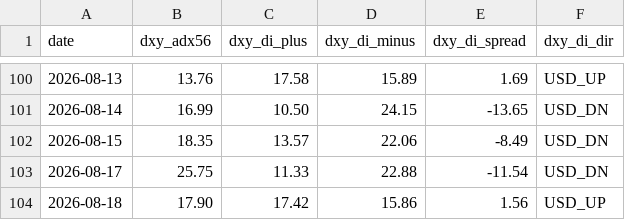
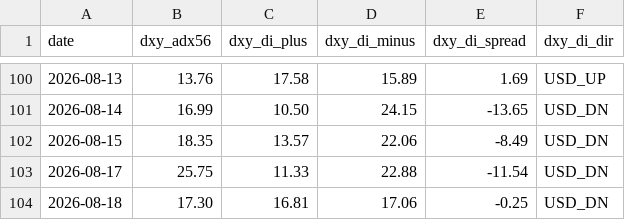
Before and after one commit to arokamiya98-svg/adxscore-heatmap, a CSV file: mt5_data/daily/dxy_env.csv, drawn as a sheet; only a part is shown, gaps mark what is left out.

Commit message:
data: VPS pool update 2026-08-18 23:00:08

```diff
--- a/mt5_data/daily/dxy_env.csv
+++ b/mt5_data/daily/dxy_env.csv
@@ -103,2 +103,2 @@
 2026-08-17,25.75,11.33,22.88,-11.54,USD_DN
-2026-08-18,17.90,17.42,15.86,1.56,USD_UP
+2026-08-18,17.30,16.81,17.06,-0.25,USD_DN
```
Also changed, not shown: mt5_data/ADX_Weekly_Above_v4.csv, mt5_data/H4PhaseAuto_weekly.csv, 2 other files.
